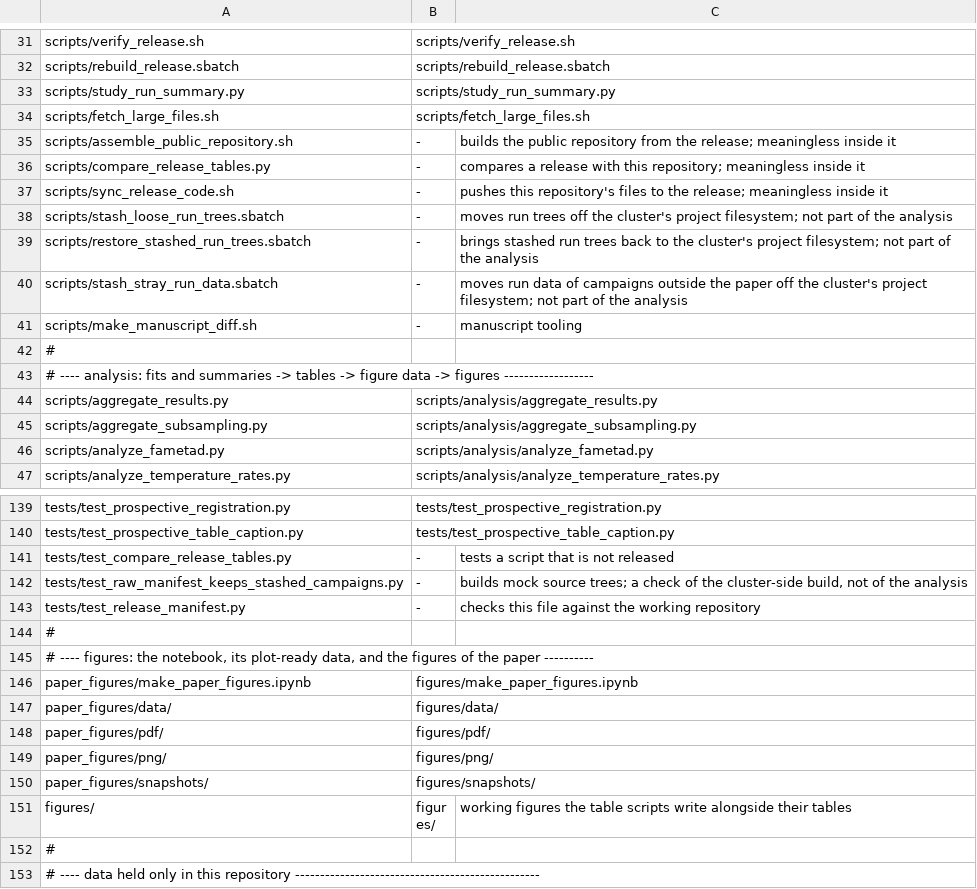
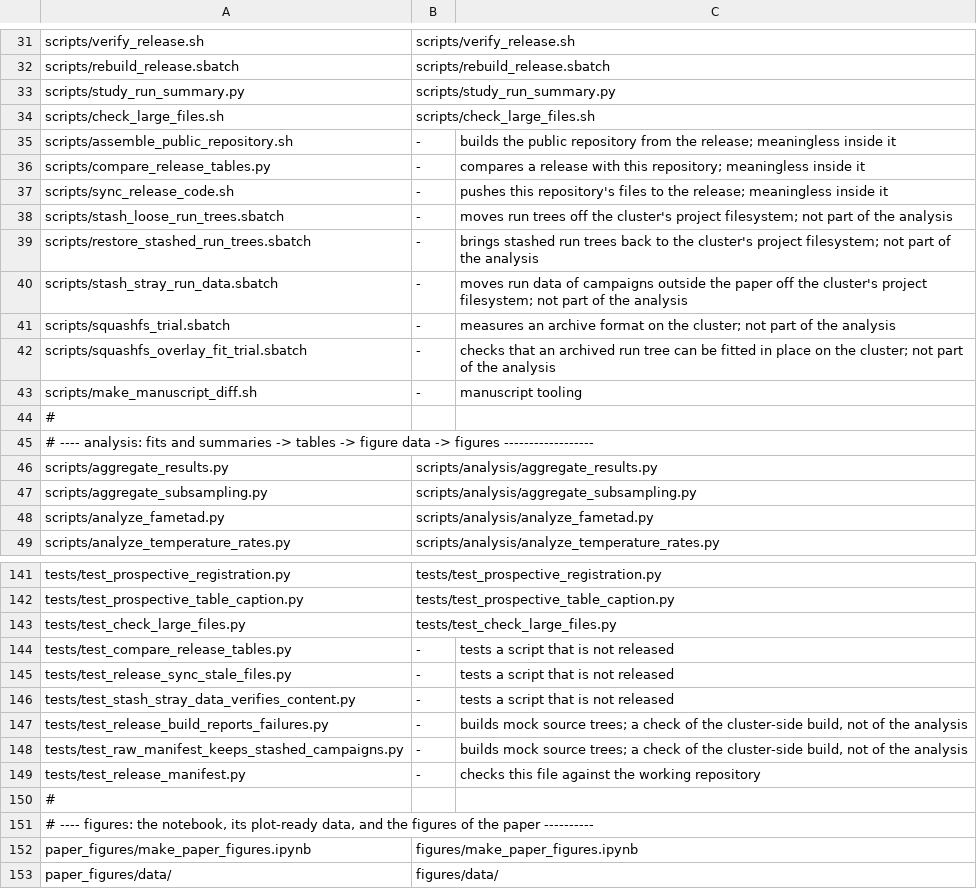
Before and after one commit to hocky-research-group/best-rate-strategy-data, a TSV file: scripts/release_manifest.tsv, drawn as a sheet; only a part is shown, gaps mark what is left out; the shorter side is filled out with more unchanged rows.

Commit message:
Link the full simulation output and check large files by hand
The README sent readers to a data deposit the paper would name for the
raw runs and for the one file too large for this repository, and the
download script expected a record that does not exist. Those data are
in a shared folder, which the README now links.

- README.md: a section gives the folder's link and what its parts
  hold: the raw runs, the software environment, the first-passage runs
- scripts/check_large_files.sh replaces fetch_large_files.sh: a shared
  folder cannot be read by a script, so the file is downloaded by hand
  and checked against LARGE_FILES.tsv
- tests/test_check_large_files.py: the file in place, absent, or wrong
- scripts/build_release.sh, scripts/rebuild_release.sbatch: a step that
  fails now fails the build, and nothing is verified or checksummed
  after a failure
- scripts/release_manifest.tsv, .gitignore, SHA256SUMS: follow the
  above

Source commit of the working repository: 220432cbad4ae20638b4361bbfb6e49c942af846

```diff
--- a/scripts/release_manifest.tsv
+++ b/scripts/release_manifest.tsv
@@ -33,3 +33,3 @@ scripts/rebuild_release.sbatch	scripts/rebuild_release.sbatch
 scripts/study_run_summary.py	scripts/study_run_summary.py
-scripts/fetch_large_files.sh	scripts/fetch_large_files.sh
+scripts/check_large_files.sh	scripts/check_large_files.sh
 scripts/assemble_public_repository.sh	-	builds the public repository from the release; meaningless inside it
@@ -40,2 +40,4 @@ scripts/restore_stashed_run_trees.sbatch	-	brings stashed run trees back to the
 scripts/stash_stray_run_data.sbatch	-	moves run data of campaigns outside the paper off the cluster's project filesystem; not part of the analysis
+scripts/squashfs_trial.sbatch	-	measures an archive format on the cluster; not part of the analysis
+scripts/squashfs_overlay_fit_trial.sbatch	-	checks that an archived run tree can be fitted in place on the cluster; not part of the analysis
 scripts/make_manuscript_diff.sh	-	manuscript tooling
@@ -140,3 +142,7 @@ tests/test_prospective_registration.py	tests/test_prospective_registration.py
 tests/test_prospective_table_caption.py	tests/test_prospective_table_caption.py
+tests/test_check_large_files.py	tests/test_check_large_files.py
 tests/test_compare_release_tables.py	-	tests a script that is not released
+tests/test_release_sync_stale_files.py	-	tests a script that is not released
+tests/test_stash_stray_data_verifies_content.py	-	tests a script that is not released
+tests/test_release_build_reports_failures.py	-	builds mock source trees; a check of the cluster-side build, not of the analysis
 tests/test_raw_manifest_keeps_stashed_campaigns.py	-	builds mock source trees; a check of the cluster-side build, not of the analysis
```
Also changed, not shown: 9 other files.
